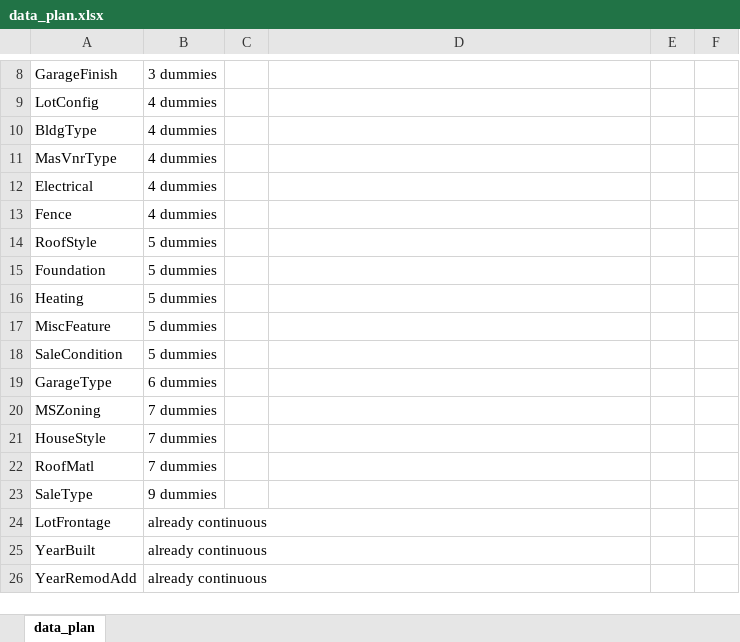
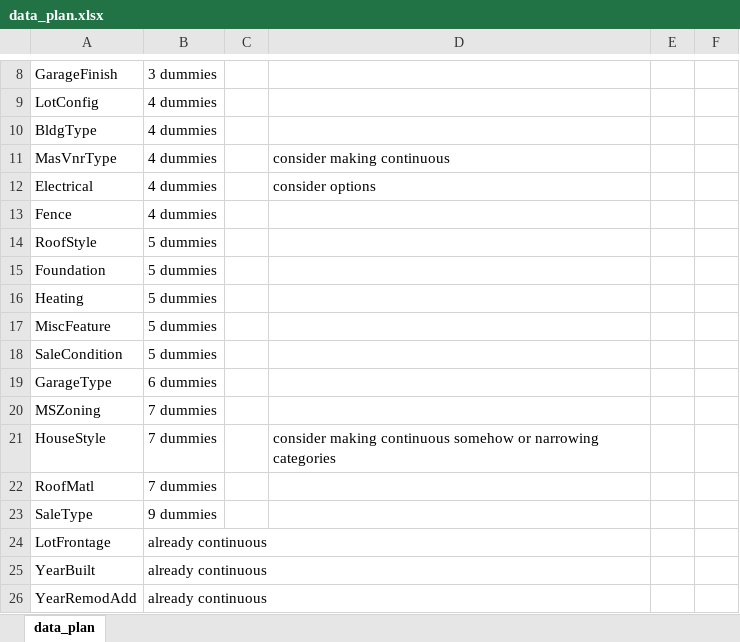
Before and after one commit to andyharless/ames, an Excel workbook: data_plan.xlsx, sheet data_plan, drawn as a sheet; only a part is shown, gaps mark what is left out; values as stored, in another font and other column widths than the file's, no borders; the diff names each change by its address in the sheet, - before the commit and + after, or states it on an @@ line.

```diff
--- a/data_plan.xlsx (sheet data_plan)
+++ b/data_plan.xlsx (sheet data_plan)
-D11: (empty)
+D11: consider making continuous
-D12: (empty)
+D12: consider options
-D21: (empty)
+D21: consider making continuous somehow or narrowing categories
```
Also changed, not shown: 2 other files.
